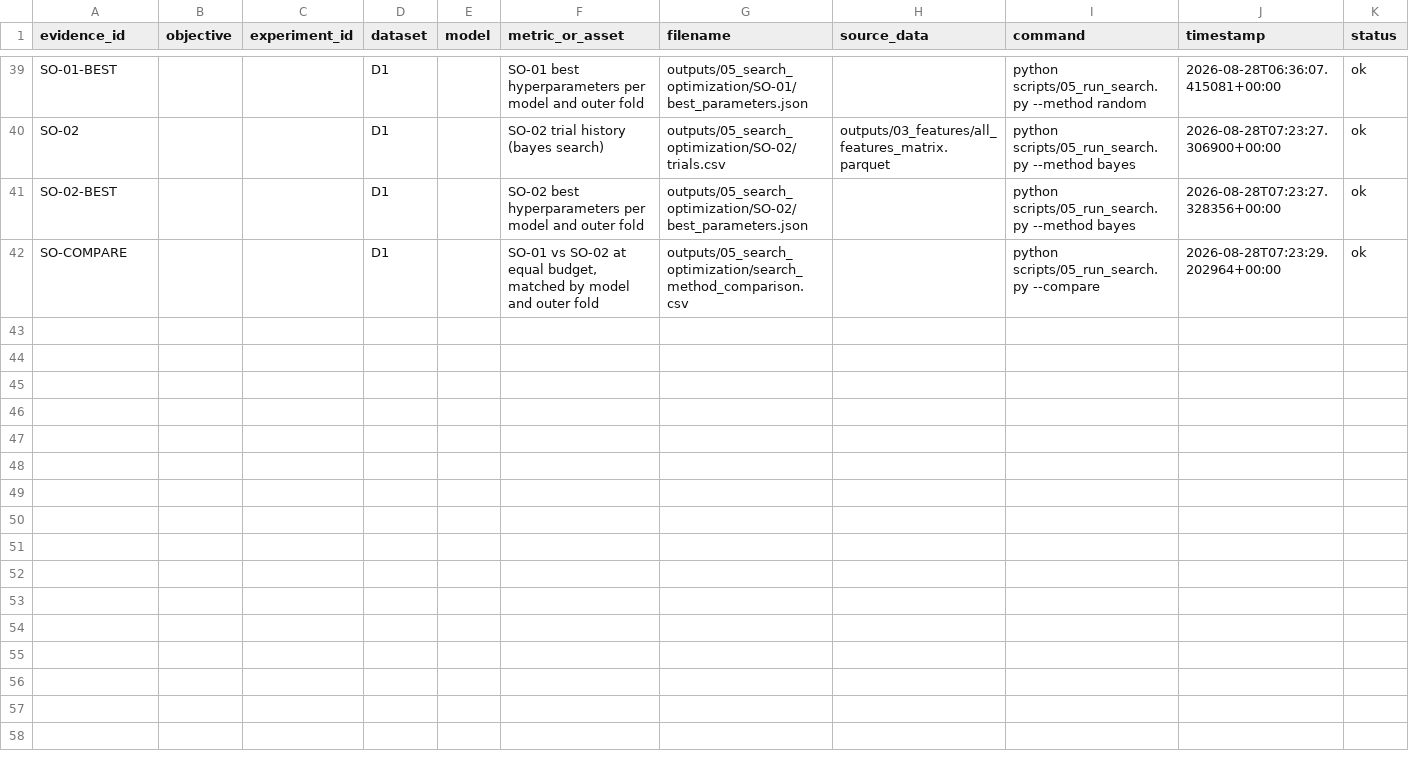
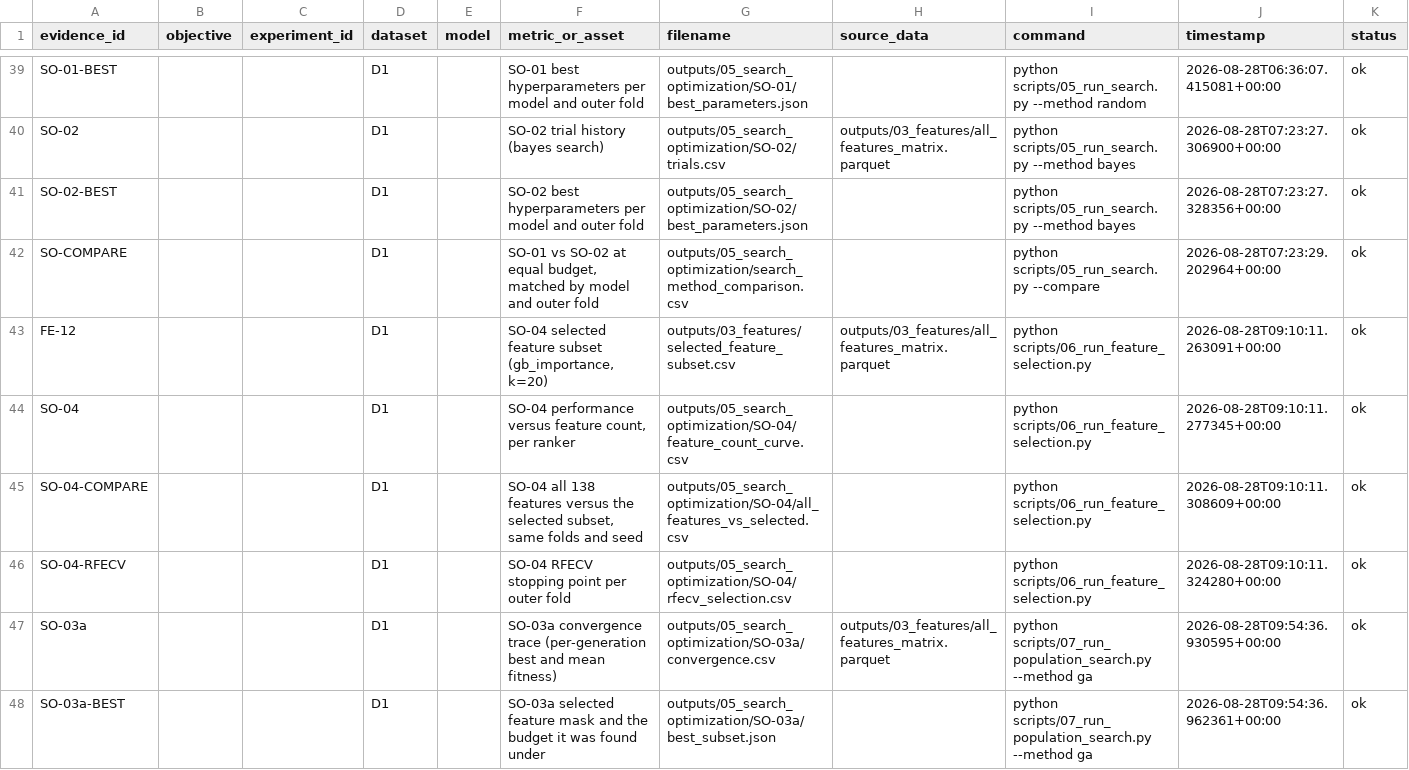
Before and after one commit to prathmesh-ahire/HeartGuard, a CSV file: outputs/00_evidence_index/evidence_index.csv, drawn as a sheet; only a part is shown, gaps mark what is left out; the diff covers the shown part only; the diff names each change by its address in the sheet, - before the commit and + after, or states it on an @@ line.

```diff
--- a/outputs/00_evidence_index/evidence_index.csv
+++ b/outputs/00_evidence_index/evidence_index.csv
+row 43: FE-12 |  |  | D1 |  | SO-04 selected feature subset (gb_importance, k=20) | outputs/03_features/selected_feature_subset.csv | outputs/03_features/all_features_matrix.parquet | python scripts/06_run_feature_selection.py | 2026-08-28T09:10:11.263091+00:00 | ok
+row 44: SO-04 |  |  | D1 |  | SO-04 performance versus feature count, per ranker | outputs/05_search_optimization/SO-04/feature_count_curve.csv |  | python scripts/06_run_feature_selection.py | 2026-08-28T09:10:11.277345+00:00 | ok
+row 45: SO-04-COMPARE |  |  | D1 |  | SO-04 all 138 features versus the selected subset, same folds and seed | outputs/05_search_optimization/SO-04/all_features_vs_selected.csv |  | python scripts/06_run_feature_selection.py | 2026-08-28T09:10:11.308609+00:00 | ok
+row 46: SO-04-RFECV |  |  | D1 |  | SO-04 RFECV stopping point per outer fold | outputs/05_search_optimization/SO-04/rfecv_selection.csv |  | python scripts/06_run_feature_selection.py | 2026-08-28T09:10:11.324280+00:00 | ok
+row 47: SO-03a |  |  | D1 |  | SO-03a convergence trace (per-generation best and mean fitness) | outputs/05_search_optimization/SO-03a/convergence.csv | outputs/03_features/all_features_matrix.parquet | python scripts/07_run_population_search.py --method ga | 2026-08-28T09:54:36.930595+00:00 | ok
+row 48: SO-03a-BEST |  |  | D1 |  | SO-03a selected feature mask and the budget it was found under | outputs/05_search_optimization/SO-03a/best_subset.json |  | python scripts/07_run_population_search.py --method ga | 2026-08-28T09:54:36.962361+00:00 | ok
```
Also changed, not shown: 5 added rows elsewhere in this file, 34 other files.
